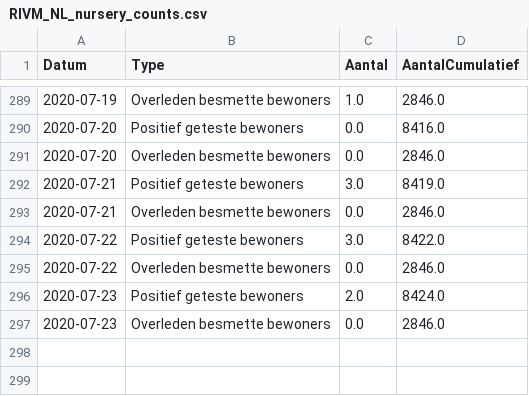
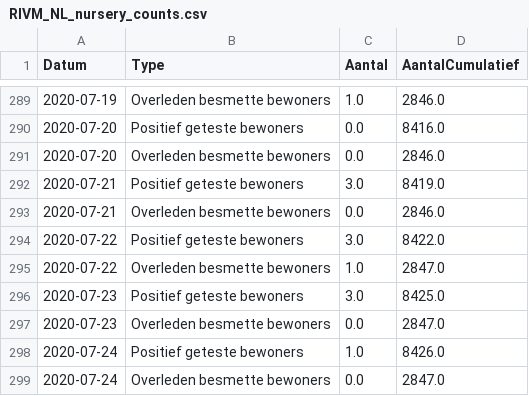
Before and after one commit to RVoor/CoronaWatchNL, a CSV file: data-misc/data-nursery/RIVM_NL_nursery_counts.csv, drawn as a sheet; only a part is shown, gaps mark what is left out.

Commit message:
Update Dashboard data

```diff
--- a/data-misc/data-nursery/RIVM_NL_nursery_counts.csv
+++ b/data-misc/data-nursery/RIVM_NL_nursery_counts.csv
@@ -294,4 +294,6 @@ Datum,Type,Aantal,AantalCumulatief
 2020-07-22,Positief geteste bewoners,3.0,8422.0
-2020-07-22,Overleden besmette bewoners,0.0,2846.0
-2020-07-23,Positief geteste bewoners,2.0,8424.0
-2020-07-23,Overleden besmette bewoners,0.0,2846.0
+2020-07-22,Overleden besmette bewoners,1.0,2847.0
+2020-07-23,Positief geteste bewoners,3.0,8425.0
+2020-07-23,Overleden besmette bewoners,0.0,2847.0
+2020-07-24,Positief geteste bewoners,1.0,8426.0
+2020-07-24,Overleden besmette bewoners,0.0,2847.0
```
